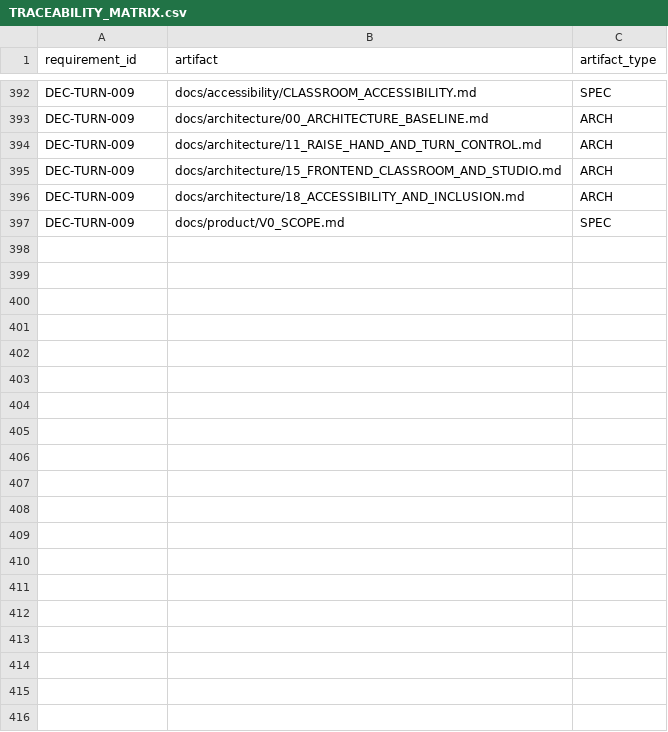
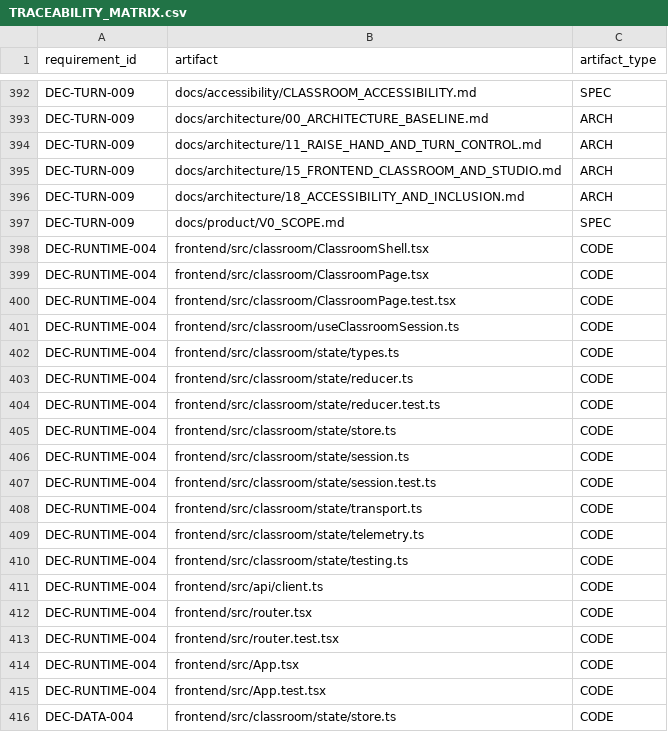
Before and after one commit to dnguyen24498/Mentora, a CSV file: governance/TRACEABILITY_MATRIX.csv, drawn as a sheet; only a part is shown, gaps mark what is left out; the diff covers the shown part only.

Commit message:
feat(frontend): V0-011 classroom snapshot and event reducer
The classroom client is a projection of the Classroom Actor, never a source
of truth. A new page `/classroom/{classId}` restores scene and state from the
authoritative session snapshot (`GET /classes/{id}/snapshot`,
`runtime-snapshot@1`) and keeps them current by applying ordered events.

- `frontend/src/classroom/state/` — separate slices (raw snapshot, event
  reducer, media, ephemeral UI + accessibility preferences) in `store.ts`; a
  pure `reducer.ts` (apply only contiguous events for the current epoch;
  duplicates/stale ignored, `DEC-RUNTIME-003`; superseded epochs discarded,
  `DEC-RUNTIME-007`; a sequence gap is reported, never applied out of order);
  `session.ts` (a gap/stale epoch/manual resync re-reads the snapshot with
  bounded retry, `DEC-RELIABILITY-001`; a failed load leaves the client
  `disconnected` and frozen, `DEC-RUNTIME-004`/`DEC-DATA-004`); `transport.ts`
  (the transport seam: the shipped V0 transport reads the snapshot only and
  advertises `liveEvents:false`/`commands:false` because the ordered per-class
  mechanism is `DEC-DATA-003`, technology OPEN, and the live path is V1-002);
  `telemetry.ts` (structured events + counters, identities only).
- `ClassroomShell.tsx` + `useClassroomSession.ts` + `ClassroomPage.tsx` — scene
  and authoritative state display, previous/next/resync controls disabled unless
  the client is `live`, a recovery banner, and persisted reduced-motion /
  high-contrast toggles. Microphone, Raise Hand and WebRTC stay out of scope and
  inactive (`DEC-TURN-001`).
- Route + client plumbing: `router.tsx`, `App.tsx`, `api/client.ts`, and the
  `/classes` dev proxy in `vite.config.ts`.
- Tests (frontend 61 passed, was 38): pure reducer, session/resync/recovery and
  bounded retry, component-level E2E (refresh restores scene/state; duplicate
  ignored; gap freezes controls and recovers) and an accessibility smoke.
- Docs/trace: doc 15 (regenerated ARCHITECTURE_FULL.md), TRACEABILITY_MATRIX,
  STATUS_BOARD, frontend/README, AGENTS.md, task folder.

```diff
--- a/governance/TRACEABILITY_MATRIX.csv
+++ b/governance/TRACEABILITY_MATRIX.csv
@@ -397 +397,20 @@ DEC-TURN-009,docs/architecture/18_ACCESSIBILITY_AND_INCLUSION.md,ARCH
 DEC-TURN-009,docs/product/V0_SCOPE.md,SPEC
+DEC-RUNTIME-004,frontend/src/classroom/ClassroomShell.tsx,CODE
+DEC-RUNTIME-004,frontend/src/classroom/ClassroomPage.tsx,CODE
+DEC-RUNTIME-004,frontend/src/classroom/ClassroomPage.test.tsx,CODE
+DEC-RUNTIME-004,frontend/src/classroom/useClassroomSession.ts,CODE
+DEC-RUNTIME-004,frontend/src/classroom/state/types.ts,CODE
+DEC-RUNTIME-004,frontend/src/classroom/state/reducer.ts,CODE
+DEC-RUNTIME-004,frontend/src/classroom/state/reducer.test.ts,CODE
+DEC-RUNTIME-004,frontend/src/classroom/state/store.ts,CODE
+DEC-RUNTIME-004,frontend/src/classroom/state/session.ts,CODE
+DEC-RUNTIME-004,frontend/src/classroom/state/session.test.ts,CODE
+DEC-RUNTIME-004,frontend/src/classroom/state/transport.ts,CODE
+DEC-RUNTIME-004,frontend/src/classroom/state/telemetry.ts,CODE
+DEC-RUNTIME-004,frontend/src/classroom/state/testing.ts,CODE
+DEC-RUNTIME-004,frontend/src/api/client.ts,CODE
+DEC-RUNTIME-004,frontend/src/router.tsx,CODE
+DEC-RUNTIME-004,frontend/src/router.test.tsx,CODE
+DEC-RUNTIME-004,frontend/src/App.tsx,CODE
+DEC-RUNTIME-004,frontend/src/App.test.tsx,CODE
+DEC-DATA-004,frontend/src/classroom/state/store.ts,CODE
```
Also changed, not shown: 9 added rows elsewhere in this file, tasks/STATUS_BOARD.csv, 25 other files.
